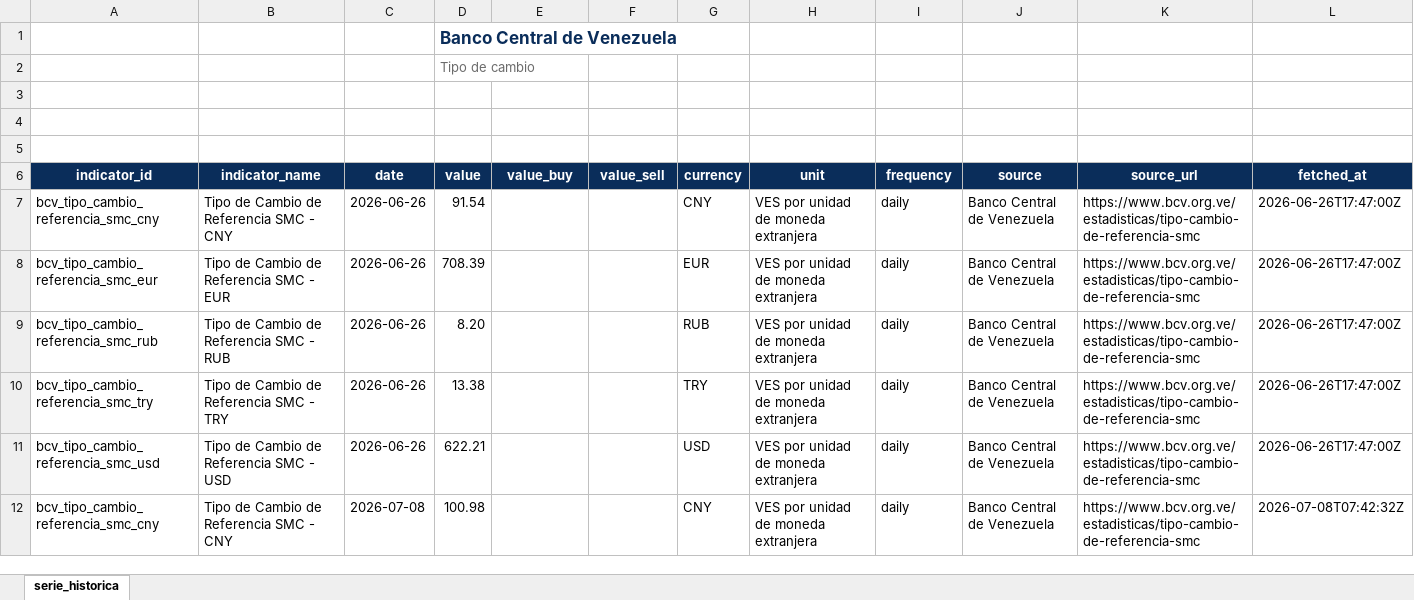
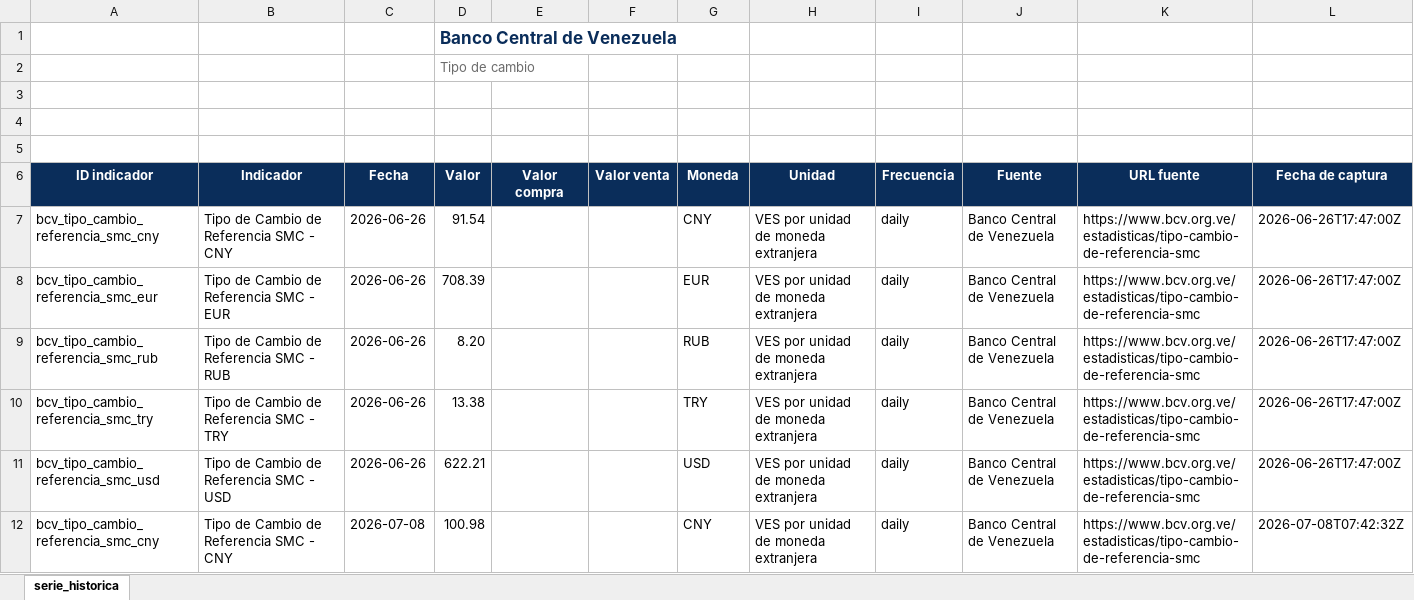
Before and after one commit to CarlosMarzol/OVE-web-github, an Excel workbook: assets/data/bcv/excel/ove_bcv_tipo_cambio_referencia_smc.xlsx, sheet serie_historica, drawn as a sheet; only a part is shown; values as stored, in another font and other column widths than the file's, no borders; charts and pictures not drawn; removed rows and columns are numbered as before the commit, all else as after; the diff names each change by its address in the sheet, - before the commit and + after, or states it on an @@ line.

```diff
--- a/assets/data/bcv/excel/ove_bcv_tipo_cambio_referencia_smc.xlsx (sheet serie_historica)
+++ b/assets/data/bcv/excel/ove_bcv_tipo_cambio_referencia_smc.xlsx (sheet serie_historica)
-row 6: indicator_id | indicator_name | date | value | value_buy | value_sell | currency | unit | frequency | source | source_url | fetched_at
+row 6: ID indicador | Indicador | Fecha | Valor | Valor compra | Valor venta | Moneda | Unidad | Frecuencia | Fuente | URL fuente | Fecha de captura
```
Also changed, not shown: assets/data/bcv/excel/ove_bcv_inpc_nacional_mensual.xlsx, assets/data/bcv/excel/ove_bcv_pib_real_anual.xlsx, 25 other files.
